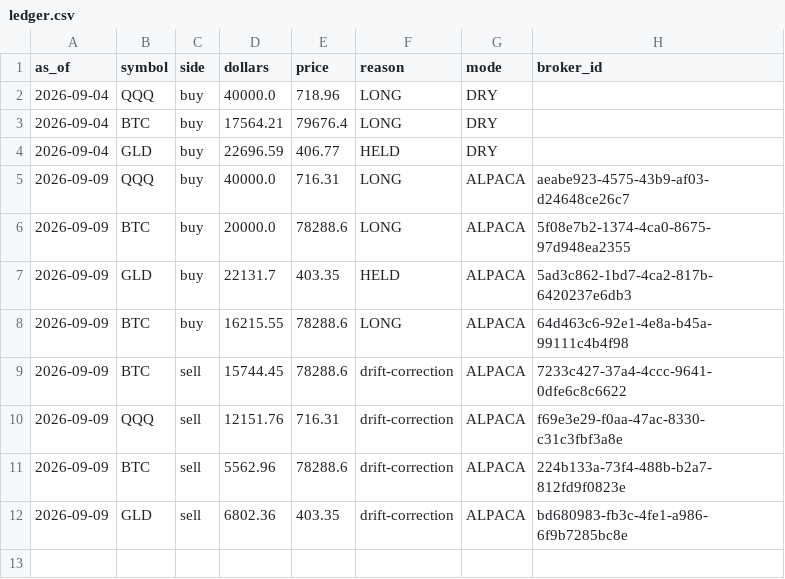
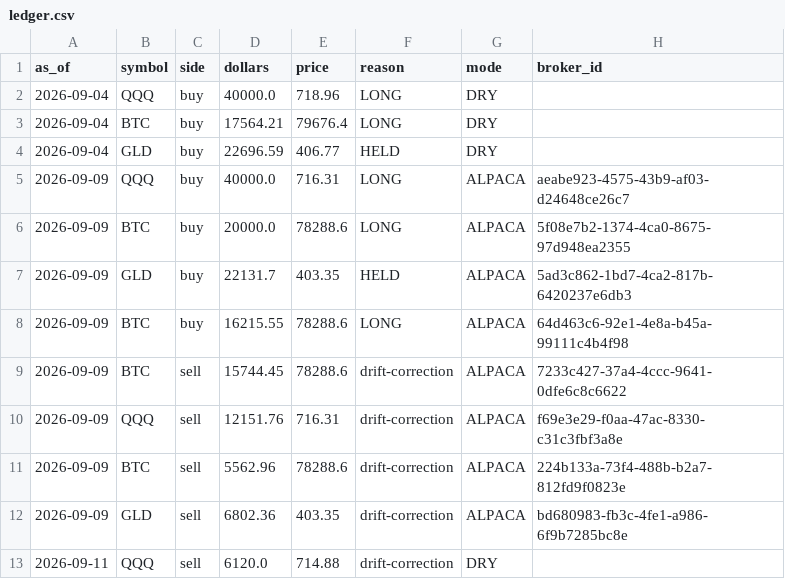
Before and after one commit to juliantorrespr-afk/quant-lab-data, a CSV file: data/ledger.csv, drawn as a sheet; the diff names each change by its address in the sheet, - before the commit and + after, or states it on an @@ line.

```diff
--- a/data/ledger.csv
+++ b/data/ledger.csv
+row 13: 2026-09-11 | QQQ | sell | 6120.0 | 714.88 | drift-correction | DRY
```
Also changed, not shown: data/daily.csv, 3 other files.
